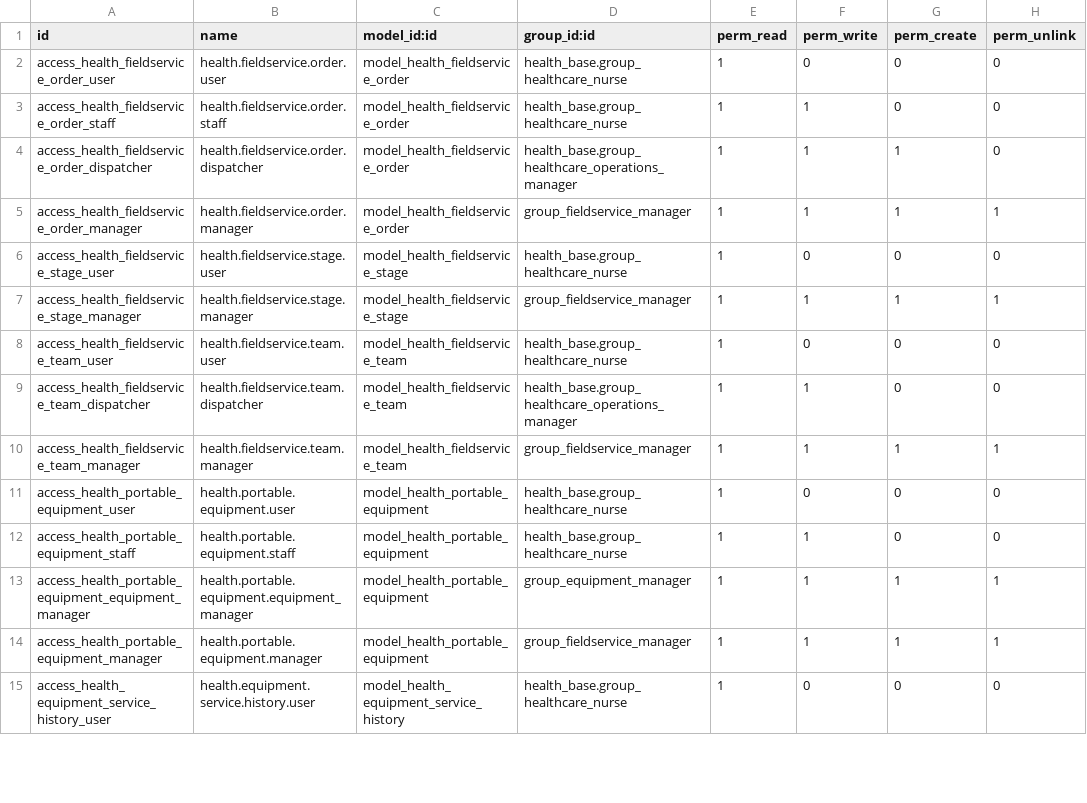
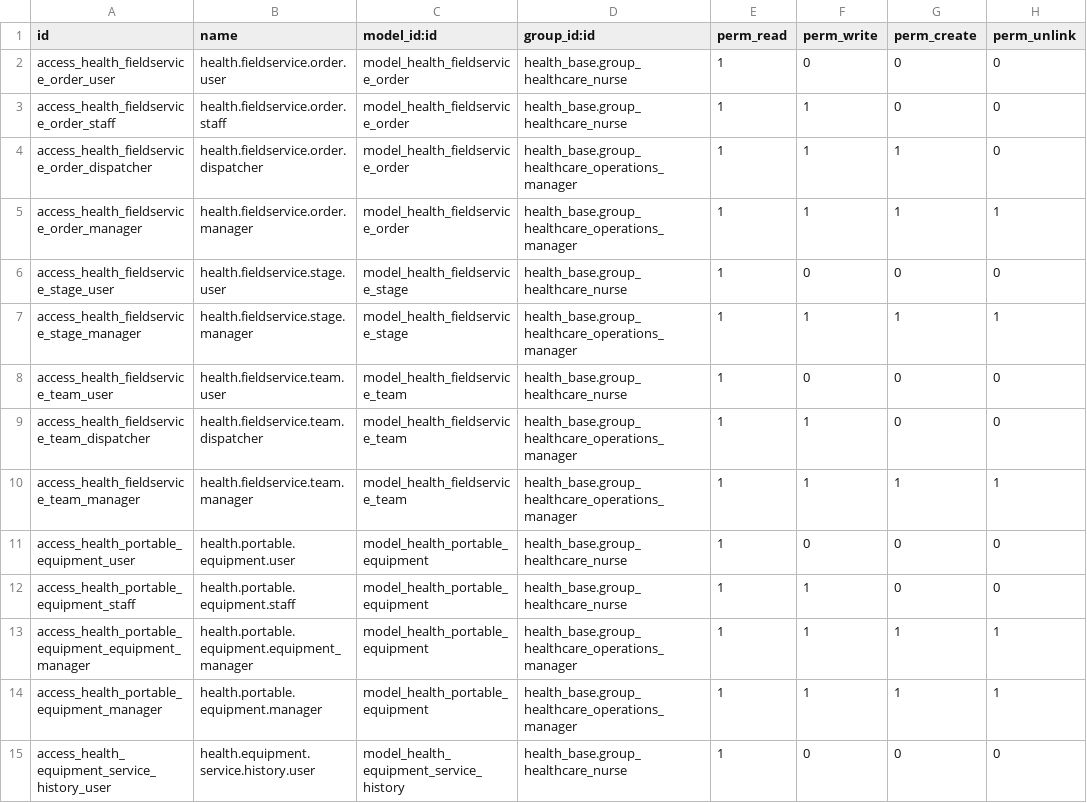
Before and after one commit to biztinct/health, a CSV file: addons/health_fieldservice/security/ir.model.access.csv, drawn as a sheet; only a part is shown; the diff covers the shown part only.

```diff
--- a/addons/health_fieldservice/security/ir.model.access.csv
+++ b/addons/health_fieldservice/security/ir.model.access.csv
@@ -4,12 +4,12 @@ access_health_fieldservice_order_staff,health.fieldservice.order.staff,model_hea
 access_health_fieldservice_order_dispatcher,health.fieldservice.order.dispatcher,model_health_fieldservice_order,health_base.group_healthcare_operations_manager,1,1,1,0
-access_health_fieldservice_order_manager,health.fieldservice.order.manager,model_health_fieldservice_order,group_fieldservice_manager,1,1,1,1
+access_health_fieldservice_order_manager,health.fieldservice.order.manager,model_health_fieldservice_order,health_base.group_healthcare_operations_manager,1,1,1,1
 access_health_fieldservice_stage_user,health.fieldservice.stage.user,model_health_fieldservice_stage,health_base.group_healthcare_nurse,1,0,0,0
-access_health_fieldservice_stage_manager,health.fieldservice.stage.manager,model_health_fieldservice_stage,group_fieldservice_manager,1,1,1,1
+access_health_fieldservice_stage_manager,health.fieldservice.stage.manager,model_health_fieldservice_stage,health_base.group_healthcare_operations_manager,1,1,1,1
 access_health_fieldservice_team_user,health.fieldservice.team.user,model_health_fieldservice_team,health_base.group_healthcare_nurse,1,0,0,0
 access_health_fieldservice_team_dispatcher,health.fieldservice.team.dispatcher,model_health_fieldservice_team,health_base.group_healthcare_operations_manager,1,1,0,0
-access_health_fieldservice_team_manager,health.fieldservice.team.manager,model_health_fieldservice_team,group_fieldservice_manager,1,1,1,1
+access_health_fieldservice_team_manager,health.fieldservice.team.manager,model_health_fieldservice_team,health_base.group_healthcare_operations_manager,1,1,1,1
 access_health_portable_equipment_user,health.portable.equipment.user,model_health_portable_equipment,health_base.group_healthcare_nurse,1,0,0,0
 access_health_portable_equipment_staff,health.portable.equipment.staff,model_health_portable_equipment,health_base.group_healthcare_nurse,1,1,0,0
-access_health_portable_equipment_equipment_manager,health.portable.equipment.equipment_manager,model_health_portable_equipment,group_equipment_manager,1,1,1,1
-access_health_portable_equipment_manager,health.portable.equipment.manager,model_health_portable_equipment,group_fieldservice_manager,1,1,1,1
+access_health_portable_equipment_equipment_manager,health.portable.equipment.equipment_manager,model_health_portable_equipment,health_base.group_healthcare_operations_manager,1,1,1,1
+access_health_portable_equipment_manager,health.portable.equipment.manager,model_health_portable_equipment,health_base.group_healthcare_operations_manager,1,1,1,1
 access_health_equipment_service_history_user,health.equipment.service.history.user,model_health_equipment_service_history,health_base.group_healthcare_nurse,1,0,0,0
```
Also changed, not shown: 12 edited cells elsewhere in this file, 6 other files.
